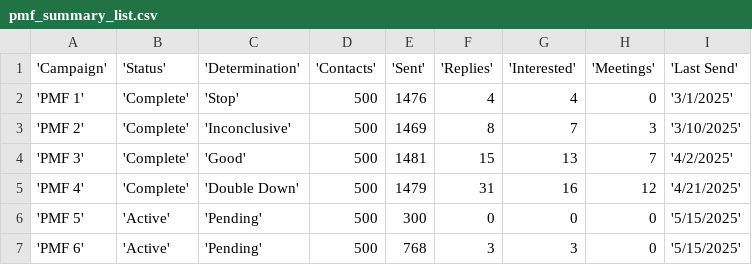
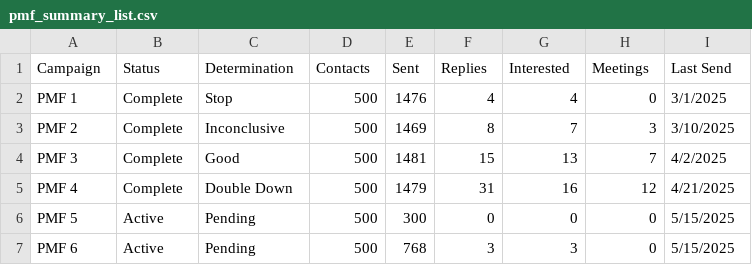
Before and after one commit to RevenueLensAI/revenuelens-dashboard-test-data, a CSV file: pmf_summary_list.csv, drawn as a sheet.

Commit message:
Remove single quotes

```diff
--- a/pmf_summary_list.csv
+++ b/pmf_summary_list.csv
@@ -1,7 +1,7 @@
-'Campaign','Status','Determination','Contacts','Sent','Replies','Interested','Meetings','Last Send'
-'PMF 1','Complete','Stop',500,1476,4,4,0,'3/1/2025'
-'PMF 2','Complete','Inconclusive',500,1469,8,7,3,'3/10/2025'
-'PMF 3','Complete','Good',500,1481,15,13,7,'4/2/2025'
-'PMF 4','Complete','Double Down',500,1479,31,16,12,'4/21/2025'
-'PMF 5','Active','Pending',500,300,0,0,0,'5/15/2025'
-'PMF 6','Active','Pending',500,768,3,3,0,'5/15/2025'
+Campaign,Status,Determination,Contacts,Sent,Replies,Interested,Meetings,Last Send
+PMF 1,Complete,Stop,500,1476,4,4,0,3/1/2025
+PMF 2,Complete,Inconclusive,500,1469,8,7,3,3/10/2025
+PMF 3,Complete,Good,500,1481,15,13,7,4/2/2025
+PMF 4,Complete,Double Down,500,1479,31,16,12,4/21/2025
+PMF 5,Active,Pending,500,300,0,0,0,5/15/2025
+PMF 6,Active,Pending,500,768,3,3,0,5/15/2025
```
